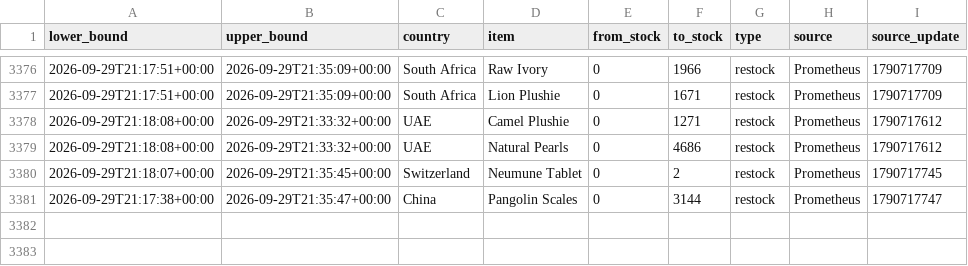
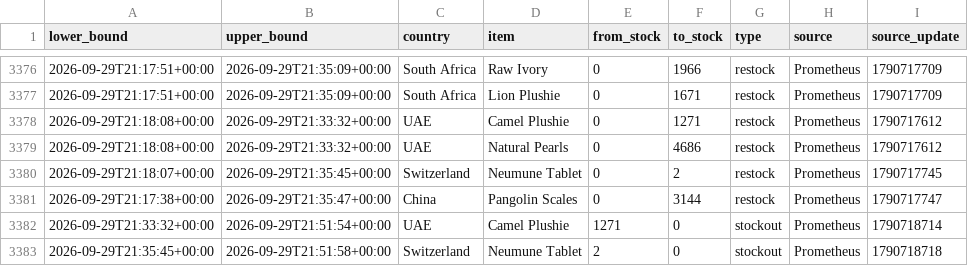
Before and after one commit to hansrsrian/Hans-data-collector, a CSV file: data/transitions.csv, drawn as a sheet; only a part is shown, gaps mark what is left out; the diff names each change by its address in the sheet, - before the commit and + after, or states it on an @@ line.

Commit message:
Data measurement

```diff
--- a/data/transitions.csv
+++ b/data/transitions.csv
+row 3382: 2026-09-29T21:33:32+00:00 | 2026-09-29T21:51:54+00:00 | UAE | Camel Plushie | 1271 | 0 | stockout | Prometheus | 1790718714
+row 3383: 2026-09-29T21:35:45+00:00 | 2026-09-29T21:51:58+00:00 | Switzerland | Neumune Tablet | 2 | 0 | stockout | Prometheus | 1790718718
```
Also changed, not shown: data/source_health.csv, 4 other files.
